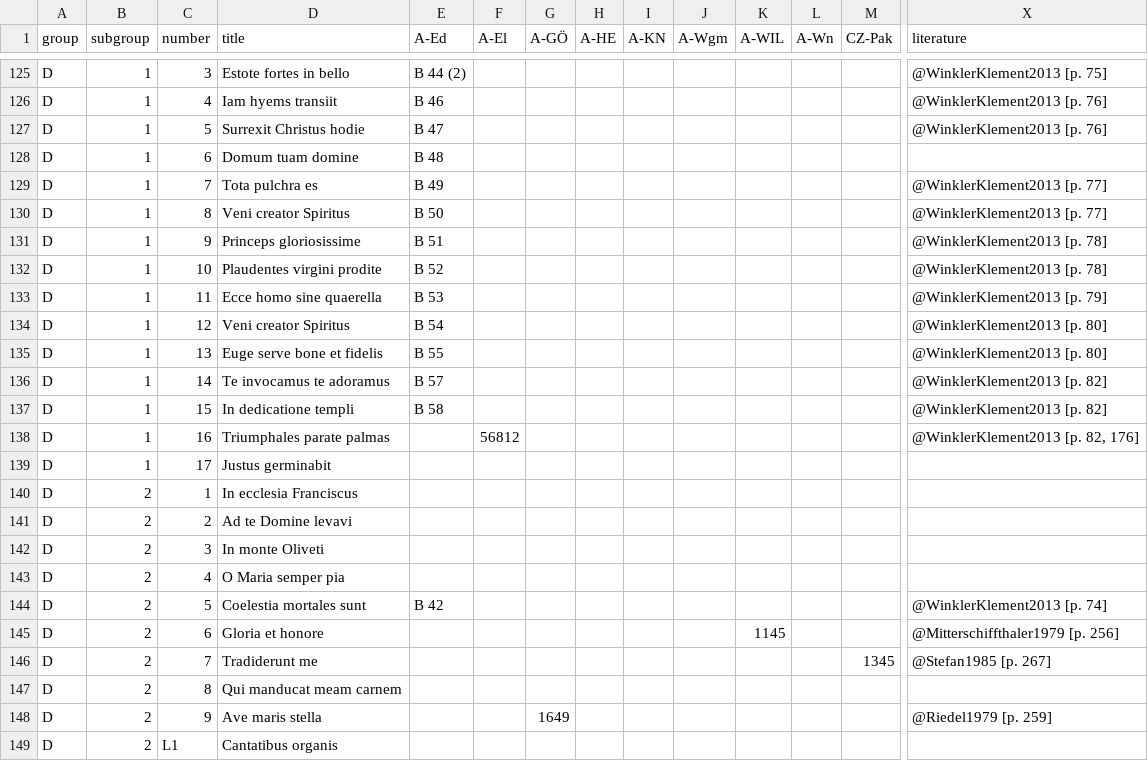
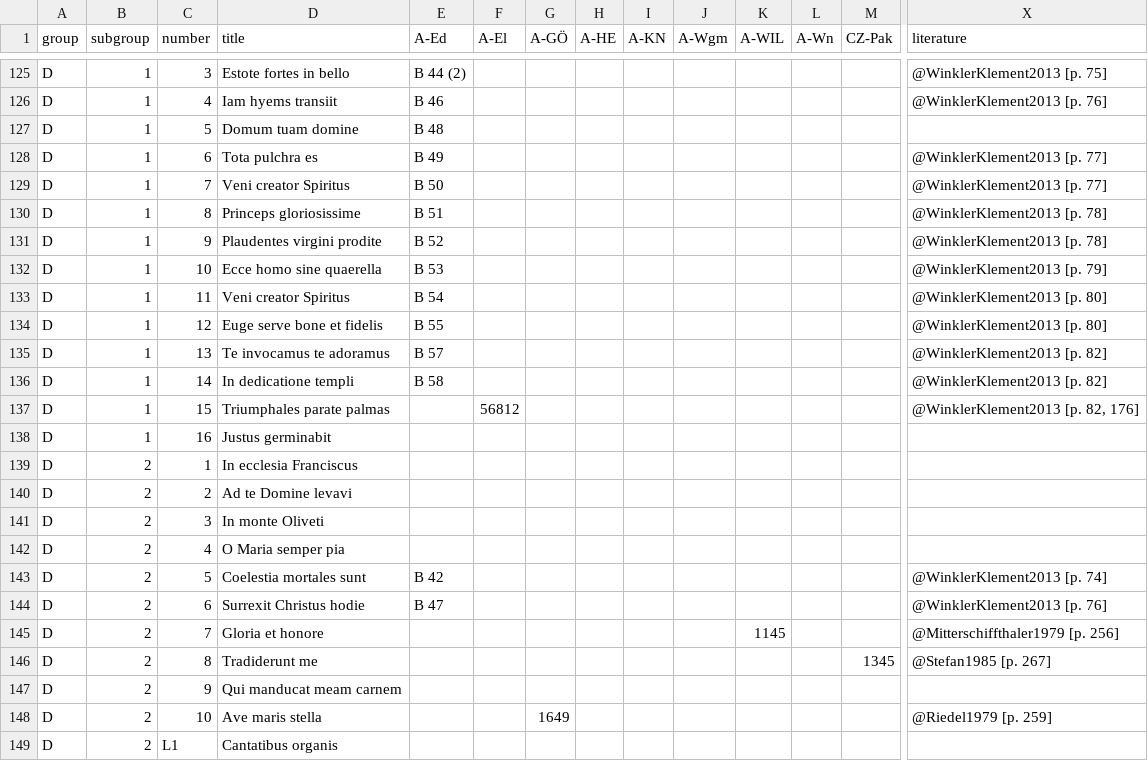
Before and after one commit to edition-esser-skala/werner-catalogue-of-works, a CSV file: data/catalogue_works.csv, drawn as a sheet; only a part is shown, gaps mark what is left out; removed rows and columns are numbered as before the commit, all else as after; rows hold the shown columns only; the diff names each change by its address in the sheet, - before the commit and + after, or states it on an @@ line.

```diff
--- a/data/catalogue_works.csv
+++ b/data/catalogue_works.csv
-row 127: D | 1 | 5 | Surrexit Christus hodie | B 47 |  |  |  |  |  |  |  |  | @WinklerKlement2013 [p. 76]
-C127 (number): 6
+C127 (number): 5
-C128 (number): 7
+C128 (number): 6
-C129 (number): 8
+C129 (number): 7
-C130 (number): 9
+C130 (number): 8
-C131 (number): 10
+C131 (number): 9
-C132 (number): 11
+C132 (number): 10
-C133 (number): 12
+C133 (number): 11
-C134 (number): 13
+C134 (number): 12
-C135 (number): 14
+C135 (number): 13
-C136 (number): 15
+C136 (number): 14
-C137 (number): 16
+C137 (number): 15
-C138 (number): 17
+C138 (number): 16
+row 144: D | 2 | 6 | Surrexit Christus hodie | B 47 |  |  |  |  |  |  |  |  | @WinklerKlement2013 [p. 76]
-C145 (number): 6
+C145 (number): 7
-C146 (number): 7
+C146 (number): 8
-C147 (number): 8
+C147 (number): 9
-C148 (number): 9
+C148 (number): 10
```
Also changed, not shown: 13 other files.
